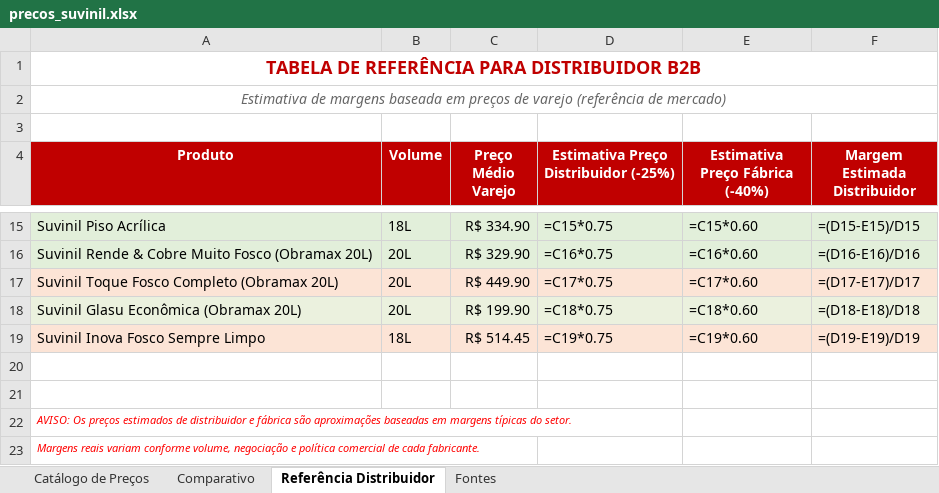
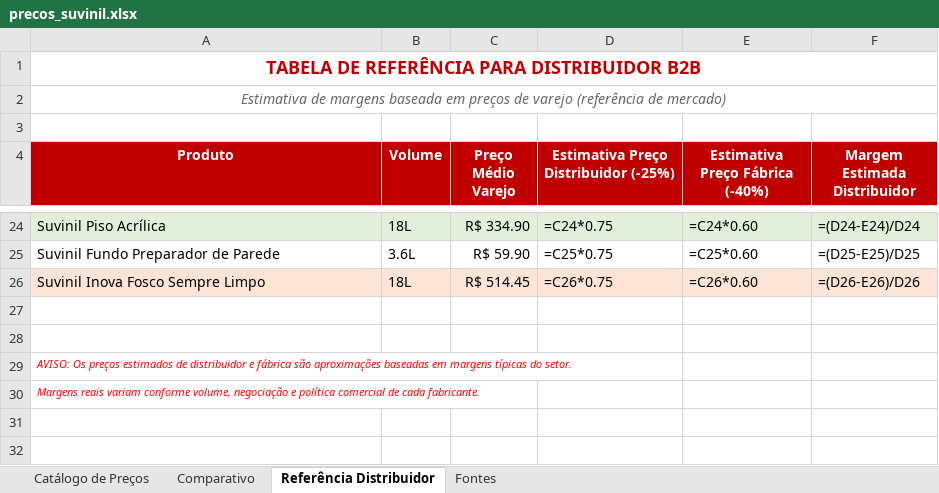
Before and after one commit to aquinodigital-boop/skills, an Excel workbook: skills/ga-tintas-automation/output/precos_suvinil.xlsx, sheet Referência Distribuidor, drawn as a sheet; only a part is shown, gaps mark what is left out; values as stored, in another font and other column widths than the file's, no borders; formulas without a stored value are shown as written; removed rows and columns are numbered as before the commit, all else as after; the diff covers the shown part only; the diff names each change by its address in the sheet, - before the commit and + after, or states it on an @@ line.

```diff
--- a/skills/ga-tintas-automation/output/precos_suvinil.xlsx (sheet Referência Distribuidor)
+++ b/skills/ga-tintas-automation/output/precos_suvinil.xlsx (sheet Referência Distribuidor)
-D24: =C15*0.75
+D24: =C24*0.75
-E24 (Estimativa Preço Fábrica (-40%)): =C15*0.60
+E24 (Estimativa Preço Fábrica (-40%)): =C24*0.60
-F24 (Margem Estimada Distribuidor): =(D15-E15)/D15
+F24 (Margem Estimada Distribuidor): =(D24-E24)/D24
-row 16: Suvinil Rende & Cobre Muito Fosco (Obramax 20L) | 20L | R$ 329.90 | =C16*0.75 | =C16*0.60 | =(D16-E16)/D16
-row 17: Suvinil Toque Fosco Completo (Obramax 20L) | 20L | R$ 449.90 | =C17*0.75 | =C17*0.60 | =(D17-E17)/D17
-row 18: Suvinil Glasu Econômica (Obramax 20L) | 20L | R$ 199.90 | =C18*0.75 | =C18*0.60 | =(D18-E18)/D18
+row 25: Suvinil Fundo Preparador de Parede | 3.6L | R$ 59.90 | =C25*0.75 | =C25*0.60 | =(D25-E25)/D25
-D26: =C19*0.75
+D26: =C26*0.75
-E26 (Estimativa Preço Fábrica (-40%)): =C19*0.60
+E26 (Estimativa Preço Fábrica (-40%)): =C26*0.60
-F26 (Margem Estimada Distribuidor): =(D19-E19)/D19
+F26 (Margem Estimada Distribuidor): =(D26-E26)/D26
```
Also changed, not shown: 10 added rows, 1 removed row, 23 edited cells and cell formats elsewhere in this sheet, sheet Catálogo de Preços, sheet Comparativo, charts or pictures, 1 other file.
